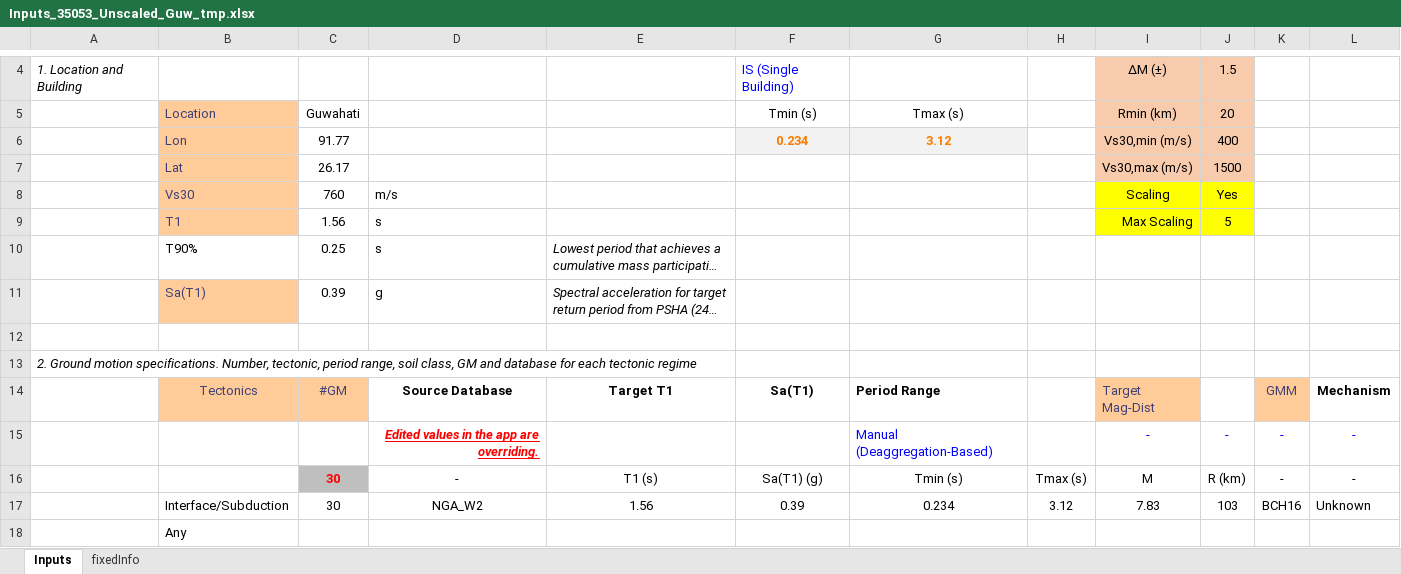
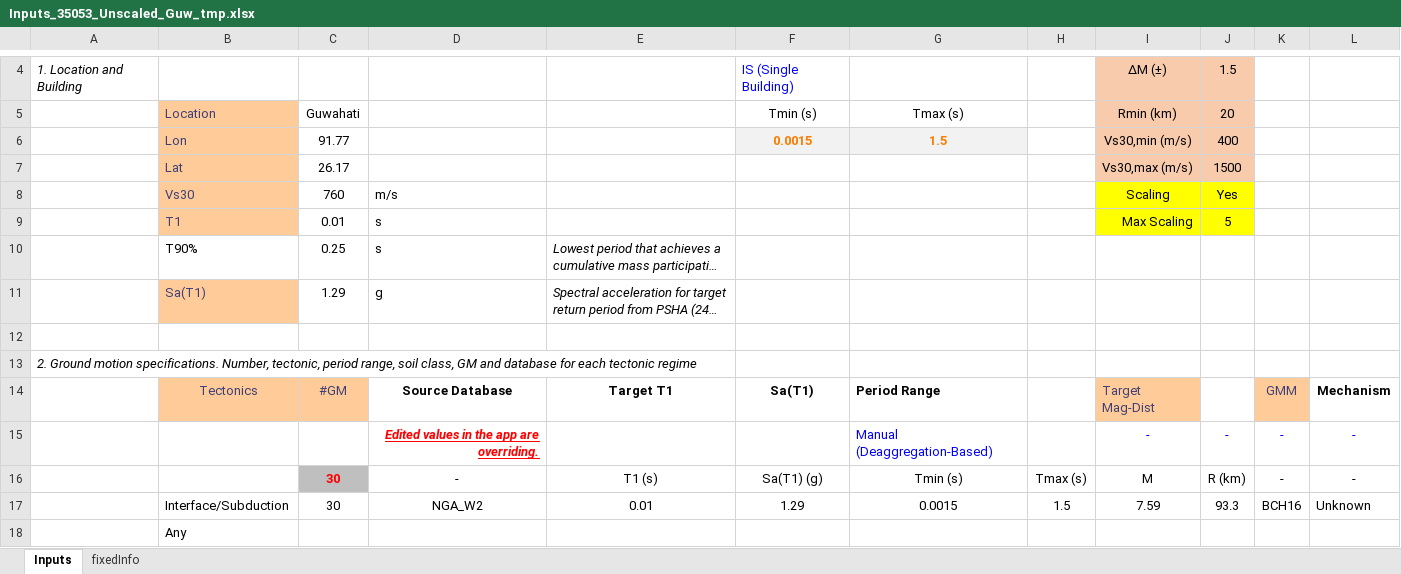
Before and after one commit to Shibks143/ida-spo-msa, an Excel workbook: HazardAnalysis/gm-selection/2020_NBC_MyCopy_new-main/GMSelection_NGA_KiK_mixed/Inputs_35053_Unscaled_Guw_tmp.xlsx, sheet Inputs, drawn as a sheet; only a part is shown, gaps mark what is left out; long unchanged cells end in …; values as stored, in another font and other column widths than the file's, no borders; removed rows and columns are numbered as before the commit, all else as after; the diff names each change by its address in the sheet, - before the commit and + after, or states it on an @@ line.

```diff
--- a/HazardAnalysis/gm-selection/2020_NBC_MyCopy_new-main/GMSelection_NGA_KiK_mixed/Inputs_35053_Unscaled_Guw_tmp.xlsx (sheet Inputs)
+++ b/HazardAnalysis/gm-selection/2020_NBC_MyCopy_new-main/GMSelection_NGA_KiK_mixed/Inputs_35053_Unscaled_Guw_tmp.xlsx (sheet Inputs)
-F6: 0.234
+F6: 0.0015
-G6: 3.12
+G6: 1.5
-C9: 1.56
+C9: 0.01
-C11: 0.39
+C11: 1.29
-row 17:  | Interface/Subduction | 30 | NGA_W2 | 1.56 | 0.39 | 0.234 | 3.12 | 7.83 | 103 | BCH16 | Unknown
+row 17:  | Interface/Subduction | 30 | NGA_W2 | 0.01 | 1.29 | 0.0015 | 1.5 | 7.59 | 93.3 | BCH16 | Unknown
```
Also changed, not shown: 2 other files.
